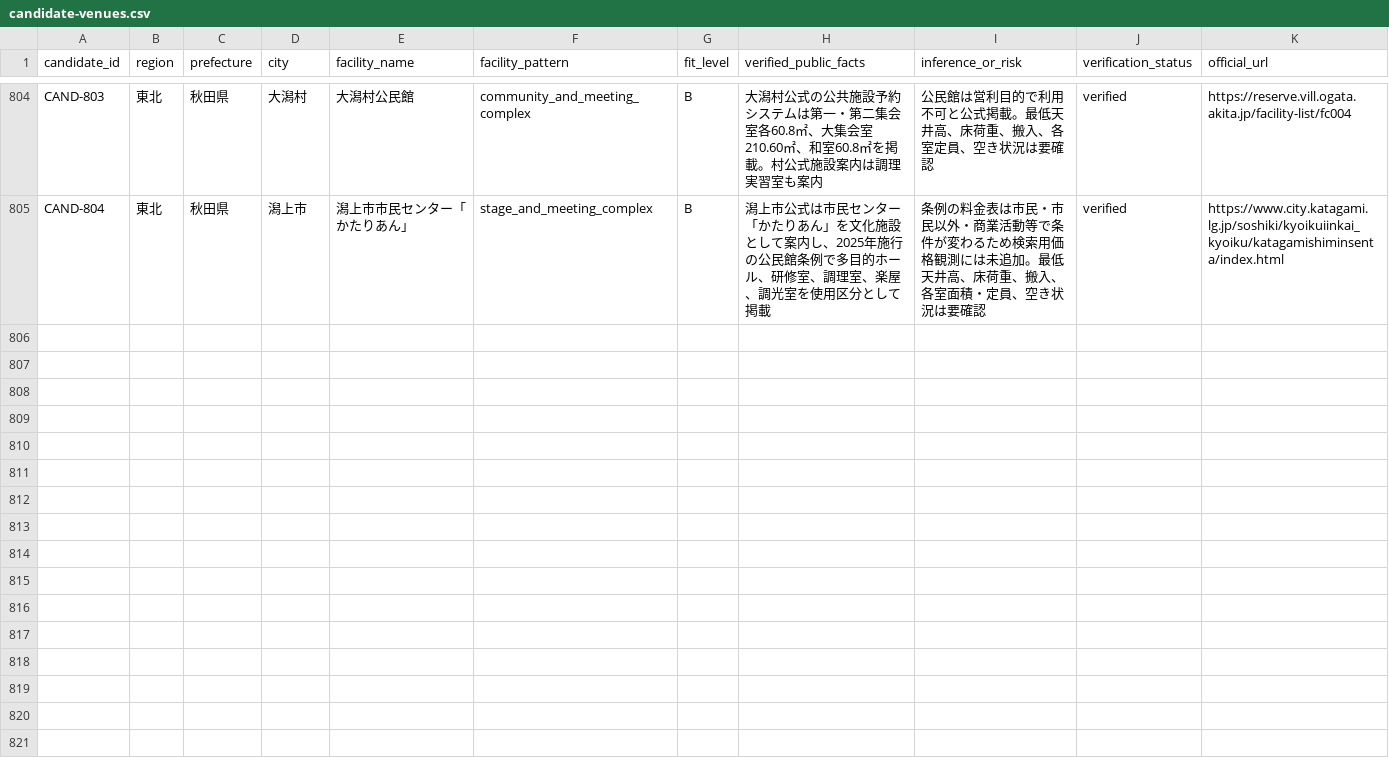
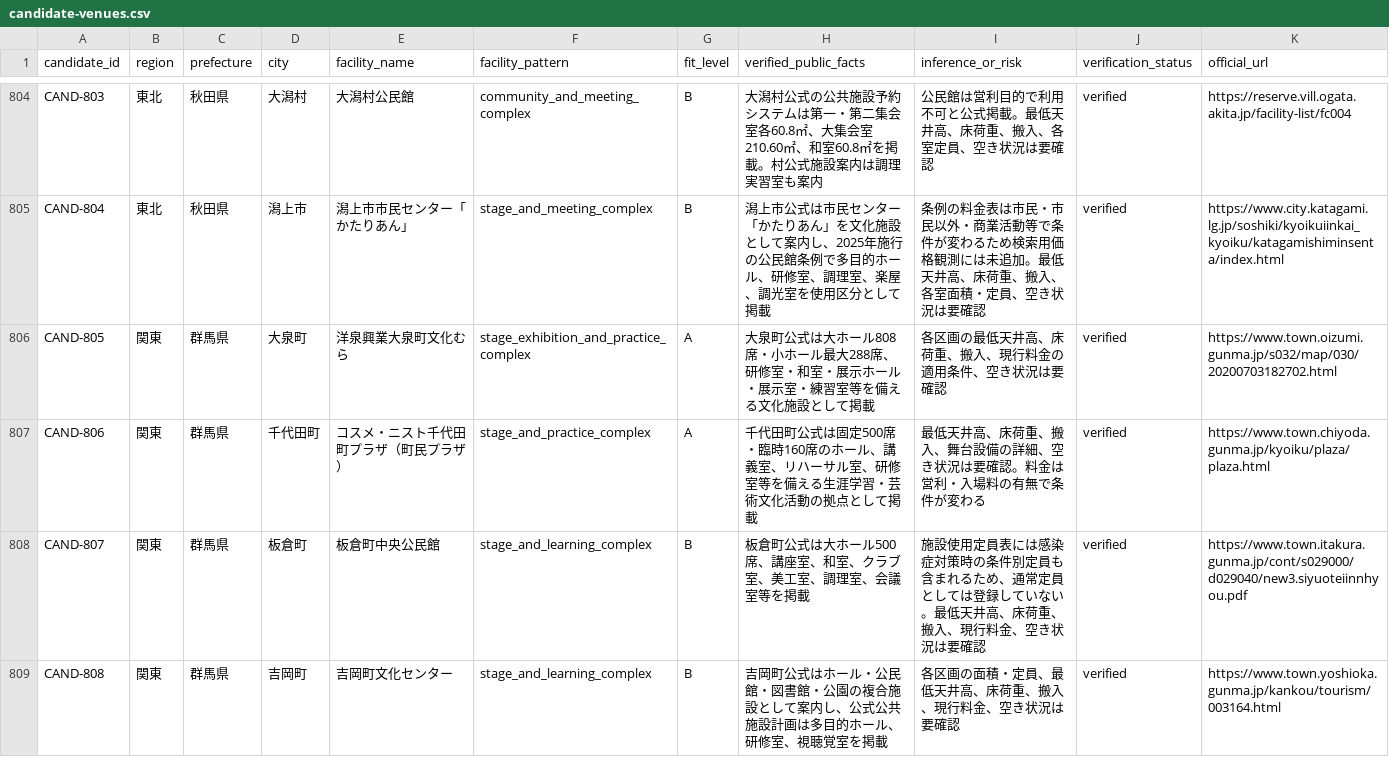
Before and after one commit to aratama-ship-it/venue-monosashi, a CSV file: data/candidate-venues.csv, drawn as a sheet; only a part is shown, gaps mark what is left out.

Commit message:
Expand Gunma official venue coverage

```diff
--- a/data/candidate-venues.csv
+++ b/data/candidate-venues.csv
@@ -805 +805,5 @@ CAND-803,東北,秋田県,大潟村,大潟村公民館,community_and_meeting_com
 CAND-804,東北,秋田県,潟上市,潟上市市民センター「かたりあん」,stage_and_meeting_complex,B,"潟上市公式は市民センター「かたりあん」を文化施設として案内し、2025年施行の公民館条例で多目的ホール、研修室、調理室、楽屋、調光室を使用区分として掲載","条例の料金表は市民・市民以外・商業活動等で条件が変わるため検索用価格観測には未追加。最低天井高、床荷重、搬入、各室面積・定員、空き状況は要確認",verified,https://www.city.katagami.lg.jp/soshiki/kyoikuiinkai_kyoiku/katagamishiminsenta/index.html
+CAND-805,関東,群馬県,大泉町,洋泉興業大泉町文化むら,stage_exhibition_and_practice_complex,A,"大泉町公式は大ホール808席・小ホール最大288席、研修室・和室・展示ホール・展示室・練習室等を備える文化施設として掲載","各区画の最低天井高、床荷重、搬入、現行料金の適用条件、空き状況は要確認",verified,https://www.town.oizumi.gunma.jp/s032/map/030/20200703182702.html
+CAND-806,関東,群馬県,千代田町,コスメ・ニスト千代田町プラザ（町民プラザ）,stage_and_practice_complex,A,"千代田町公式は固定500席・臨時160席のホール、講義室、リハーサル室、研修室等を備える生涯学習・芸術文化活動の拠点として掲載","最低天井高、床荷重、搬入、舞台設備の詳細、空き状況は要確認。料金は営利・入場料の有無で条件が変わる",verified,https://www.town.chiyoda.gunma.jp/kyoiku/plaza/plaza.html
+CAND-807,関東,群馬県,板倉町,板倉町中央公民館,stage_and_learning_complex,B,"板倉町公式は大ホール500席、講座室、和室、クラブ室、美工室、調理室、会議室等を掲載","施設使用定員表には感染症対策時の条件別定員も含まれるため、通常定員としては登録していない。最低天井高、床荷重、搬入、現行料金、空き状況は要確認",verified,https://www.town.itakura.gunma.jp/cont/s029000/d029040/new3.siyuoteiinnhyou.pdf
+CAND-808,関東,群馬県,吉岡町,吉岡町文化センター,stage_and_learning_complex,B,"吉岡町公式はホール・公民館・図書館・公園の複合施設として案内し、公式公共施設計画は多目的ホール、研修室、視聴覚室を掲載","各区画の面積・定員、最低天井高、床荷重、搬入、現行料金、空き状況は要確認",verified,https://www.town.yoshioka.gunma.jp/kankou/tourism/003164.html
```
Also changed, not shown: data/prefecture-expansion-status.csv, 4 other files.
